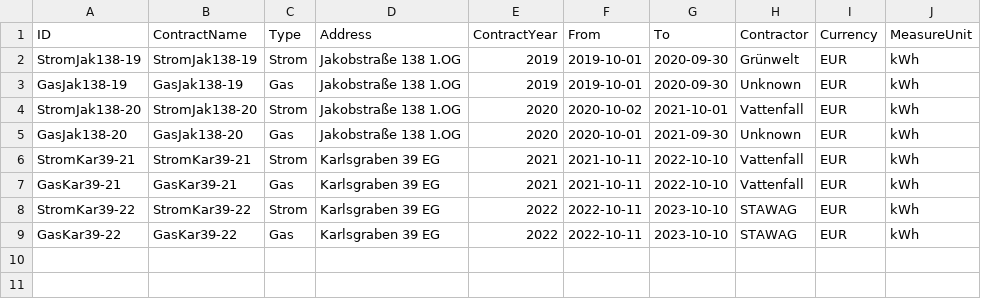
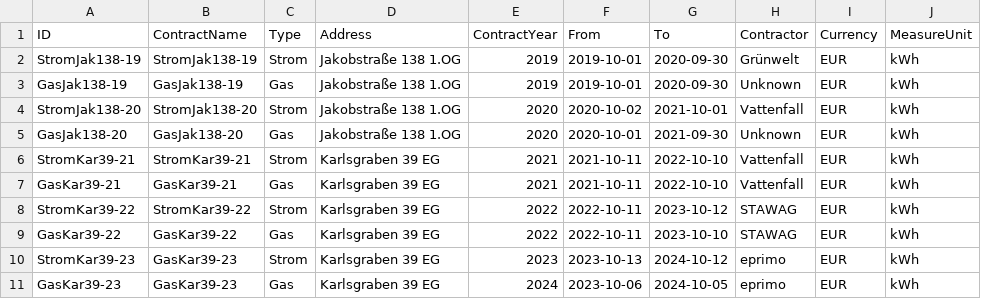
Before and after one commit to klupp/HomeExpenses, a CSV file: contracts/contract.csv, drawn as a sheet.

```diff
--- a/contracts/contract.csv
+++ b/contracts/contract.csv
@@ -7,3 +7,5 @@ StromKar39-21,StromKar39-21,Strom,Karlsgraben 39 EG,2021,2021-10-11,2022-10-10,V
 GasKar39-21,GasKar39-21,Gas,Karlsgraben 39 EG,2021,2021-10-11,2022-10-10,Vattenfall,EUR,kWh
-StromKar39-22,StromKar39-22,Strom,Karlsgraben 39 EG,2022,2022-10-11,2023-10-10,STAWAG,EUR,kWh
+StromKar39-22,StromKar39-22,Strom,Karlsgraben 39 EG,2022,2022-10-11,2023-10-12,STAWAG,EUR,kWh
 GasKar39-22,GasKar39-22,Gas,Karlsgraben 39 EG,2022,2022-10-11,2023-10-10,STAWAG,EUR,kWh
+StromKar39-23,GasKar39-23,Strom,Karlsgraben 39 EG,2023,2023-10-13,2024-10-12,eprimo,EUR,kWh
+GasKar39-23,GasKar39-23,Gas,Karlsgraben 39 EG,2024,2023-10-06,2024-10-05,eprimo,EUR,kWh
```
Also changed, not shown: contracts/contract_anex.csv, contracts/contract_bonus.csv, 2 other files.
